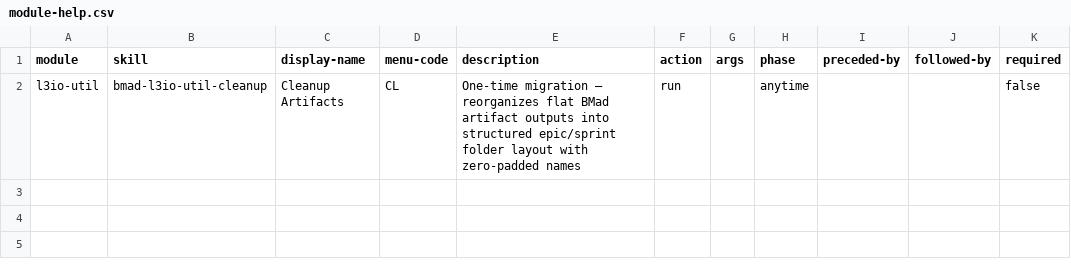
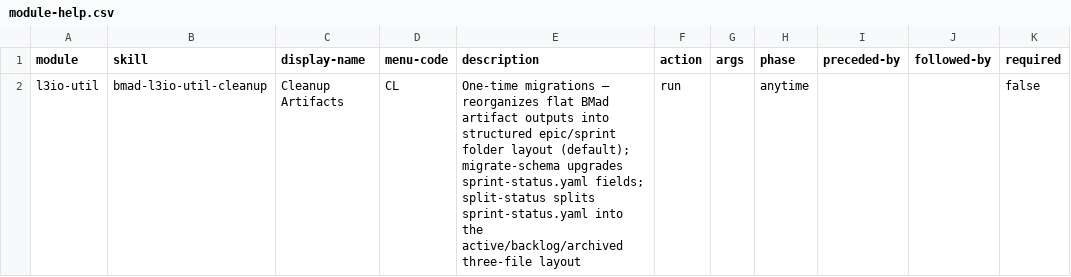
Before and after one commit to ravensorb/bmad-extensions, a CSV file: src/l3io-util/module-help.csv, drawn as a sheet; only a part is shown; the diff names each change by its address in the sheet, - before the commit and + after, or states it on an @@ line.

```diff
--- a/src/l3io-util/module-help.csv
+++ b/src/l3io-util/module-help.csv
-E2 (description): One-time migration — reorganizes flat BMad artifact outputs into structured epic/sprint folder layout with zero-padded names
+E2 (description): One-time migrations — reorganizes flat BMad artifact outputs into structured epic/sprint folder layout (default); migrate-schema upgrades sprint-status.yaml fields; split-status splits sprint-status.yaml into the active/backlog/archived three-file layout
```
Also changed, not shown: src/l3io-pm/module-help.csv, 17 other files.
